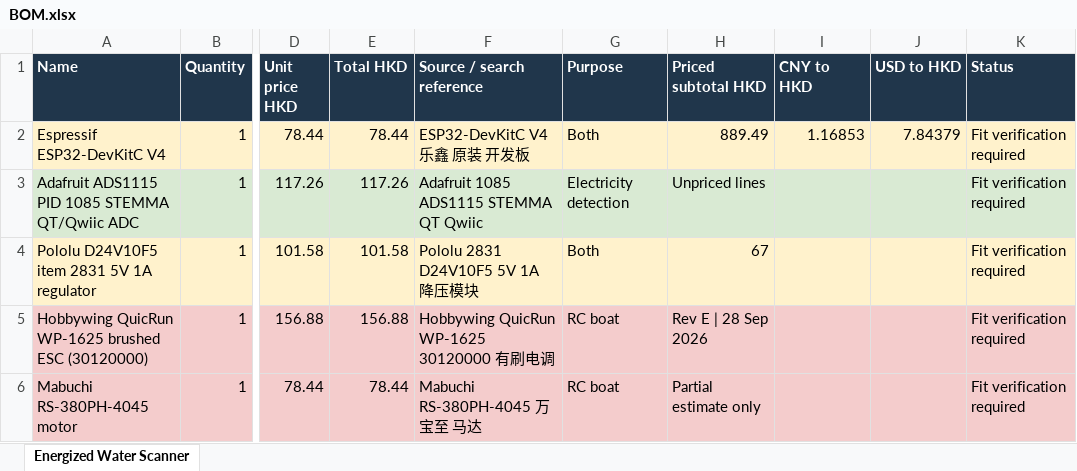
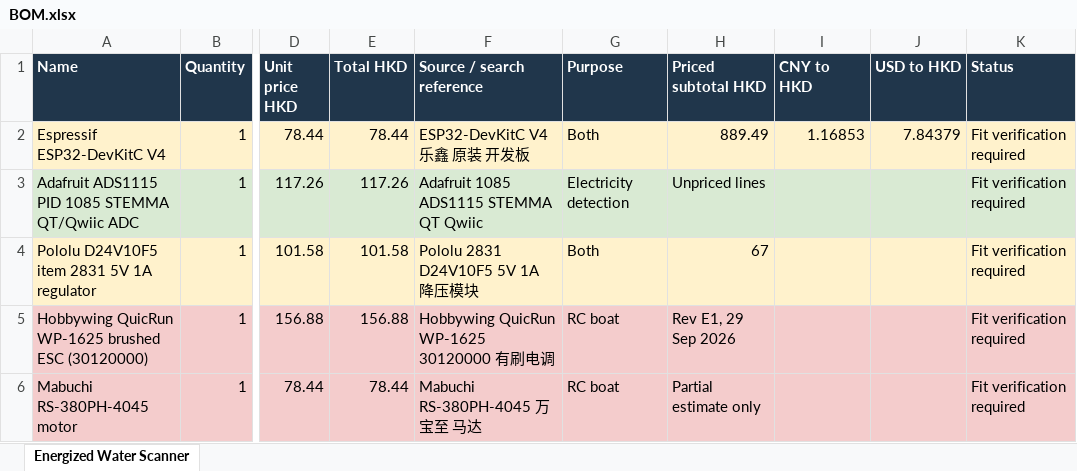
Before and after one commit to jhbryan0817-del/Energized_Water_Scan, an Excel workbook: BOM.xlsx, sheet Energized Water Scanner, drawn as a sheet; only a part is shown, gaps mark what is left out; values as stored, in another font and other column widths than the file's, no borders; the diff covers the shown part only; the diff names each change by its address in the sheet, - before the commit and + after, or states it on an @@ line.

```diff
--- a/BOM.xlsx (sheet Energized Water Scanner)
+++ b/BOM.xlsx (sheet Energized Water Scanner)
-H5 (Priced subtotal HKD): Rev E | 28 Sep 2026
+H5 (Priced subtotal HKD): Rev E1, 29 Sep 2026
```
Also changed, not shown: 7 edited cells elsewhere in this sheet, 19 other files.
